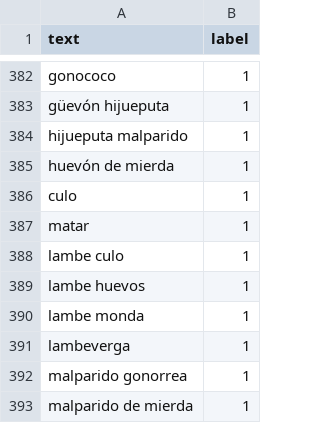
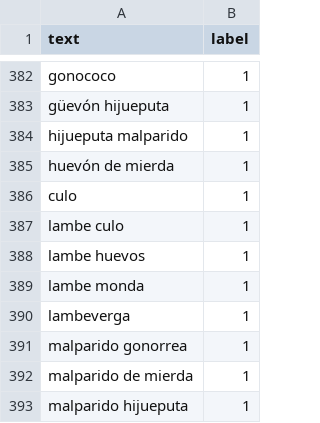
Before and after one commit to Santiago2132/maizback, a CSV file: emotional_chatbot/ai/data/dictionary_word_dataset.csv, drawn as a sheet; only a part is shown, gaps mark what is left out; the shorter side is filled out with more unchanged rows.

```diff
--- a/emotional_chatbot/ai/data/dictionary_word_dataset.csv
+++ b/emotional_chatbot/ai/data/dictionary_word_dataset.csv
@@ -386,3 +386,2 @@ text,label
 "culo",1
-"matar",1
 "lambe culo",1
```
Also changed, not shown: 5 other files.
